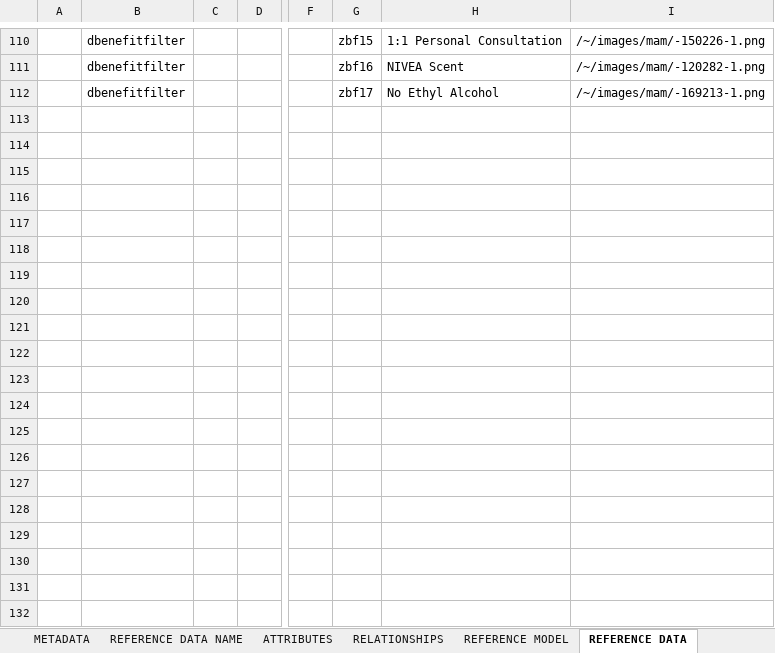
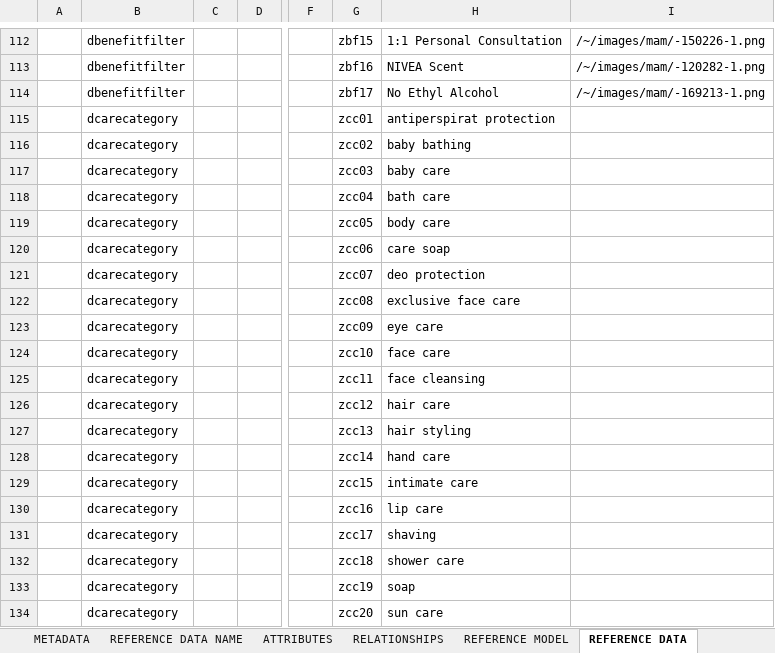
Before and after one commit to sumitbaddi-rs/Beiersdorf, an Excel workbook: seeddata-bsdf/99-exceldmd/PIM2.0v5 - Reference Data Model.xlsx, sheet REFERENCE DATA, drawn as a sheet; only a part is shown, gaps mark what is left out; values as stored, in another font and other column widths than the file's, no borders; rows hold the shown columns only; the diff covers the shown part only; the diff names each change by its address in the sheet, - before the commit and + after, or states it on an @@ line.

```diff
--- a/seeddata-bsdf/99-exceldmd/PIM2.0v5 - Reference Data Model.xlsx (sheet REFERENCE DATA)
+++ b/seeddata-bsdf/99-exceldmd/PIM2.0v5 - Reference Data Model.xlsx (sheet REFERENCE DATA)
+row 115:  | dcarecategory |  |  |  | zcc01 | antiperspirat protection
+row 116:  | dcarecategory |  |  |  | zcc02 | baby bathing
+row 117:  | dcarecategory |  |  |  | zcc03 | baby care
+row 118:  | dcarecategory |  |  |  | zcc04 | bath care
+row 119:  | dcarecategory |  |  |  | zcc05 | body care
+row 120:  | dcarecategory |  |  |  | zcc06 | care soap
+row 121:  | dcarecategory |  |  |  | zcc07 | deo protection
+row 122:  | dcarecategory |  |  |  | zcc08 | exclusive face care
+row 123:  | dcarecategory |  |  |  | zcc09 | eye care
+row 124:  | dcarecategory |  |  |  | zcc10 | face care
+row 125:  | dcarecategory |  |  |  | zcc11 | face cleansing
+row 126:  | dcarecategory |  |  |  | zcc12 | hair care
+row 127:  | dcarecategory |  |  |  | zcc13 | hair styling
+row 128:  | dcarecategory |  |  |  | zcc14 | hand care
+row 129:  | dcarecategory |  |  |  | zcc15 | intimate care
+row 130:  | dcarecategory |  |  |  | zcc16 | lip care
+row 131:  | dcarecategory |  |  |  | zcc17 | shaving
+row 132:  | dcarecategory |  |  |  | zcc18 | shower care
+row 133:  | dcarecategory |  |  |  | zcc19 | soap
+row 134:  | dcarecategory |  |  |  | zcc20 | sun care
```
Also changed, not shown: 176 added rows and 11 edited cells elsewhere in this sheet, sheet REFERENCE MODEL, sheet REFERENCE DATA NAME, sheet ATTRIBUTES, seeddata-bsdf/99-exceldmd/PIM2.0v5 - Base Data Model.xlsx, 42 other files.
